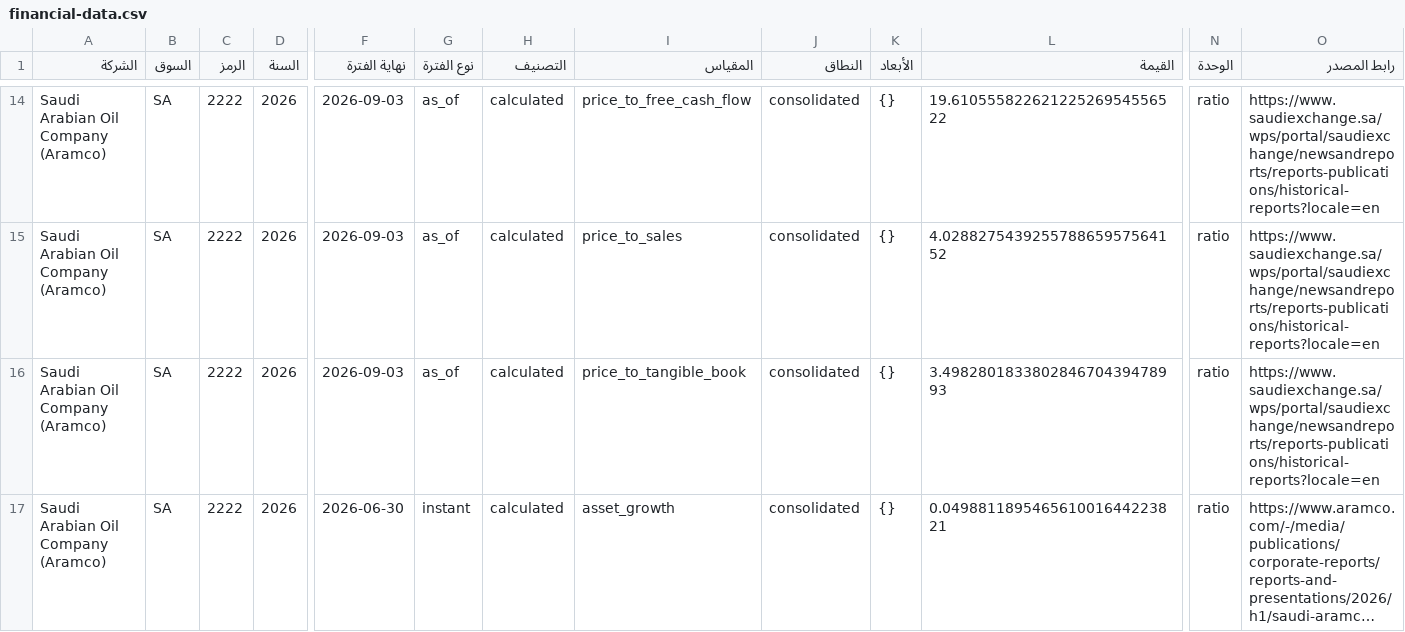
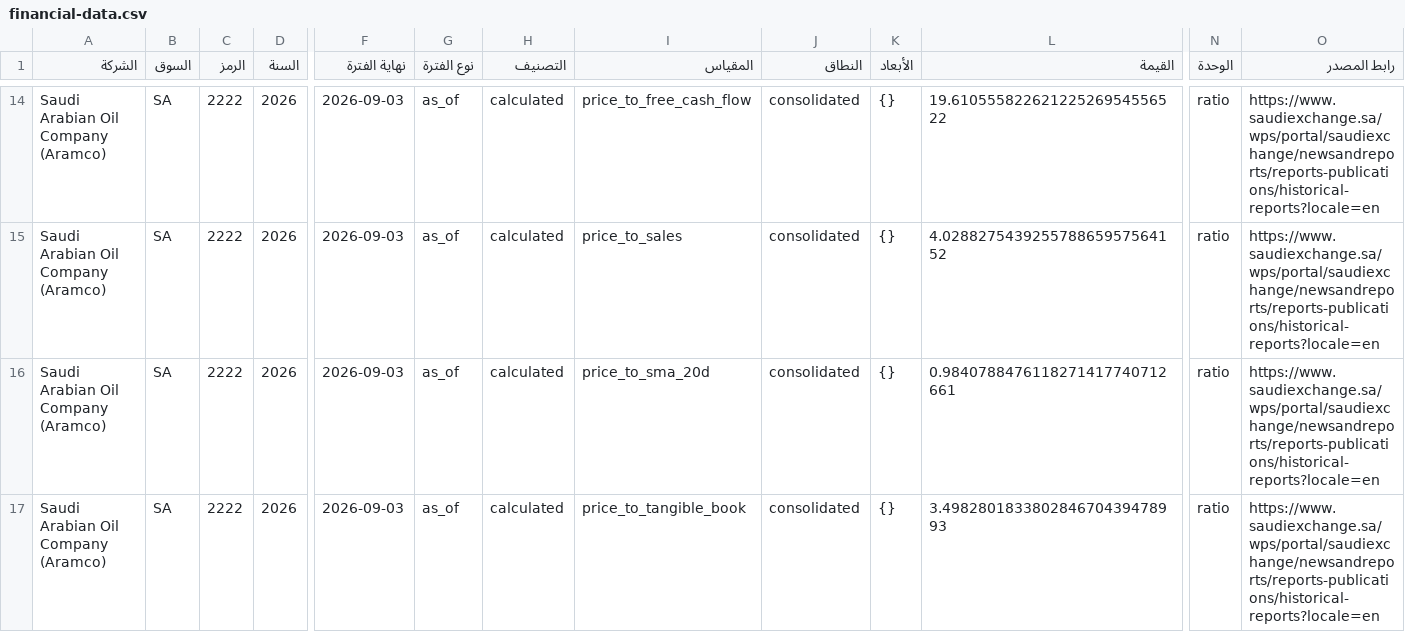
Before and after one commit to mohammadksa856-bot/-Market-Agnostic-Financial-Data-Engine-1, a CSV file: data/financial-data.csv, drawn as a sheet; only a part is shown, gaps mark what is left out; the shorter side is filled out with more unchanged rows; long unchanged cells end in …; rows hold the shown columns only; the diff covers the shown part only; the diff names each change by its address in the sheet, - before the commit and + after, or states it on an @@ line.

Commit message:
Calculate market analytics from archived prices

```diff
--- a/data/financial-data.csv
+++ b/data/financial-data.csv
+row 16: Saudi Arabian Oil Company (Aramco) | SA | 2222 | 2026 | 2026-09-03 | as_of | calculated | price_to_sma_20d | consolidated | {} | 0.9840788476118271417740712661 | ratio | https://www.saudiexchange.sa/wps/portal/saudiexchange/newsandreports/reports-publications/historical-reports?locale=en
```
Also changed, not shown: 2 added rows elsewhere in this file, 8 other files.
